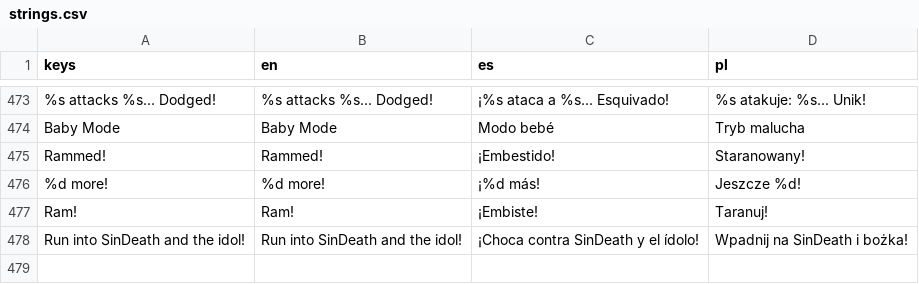
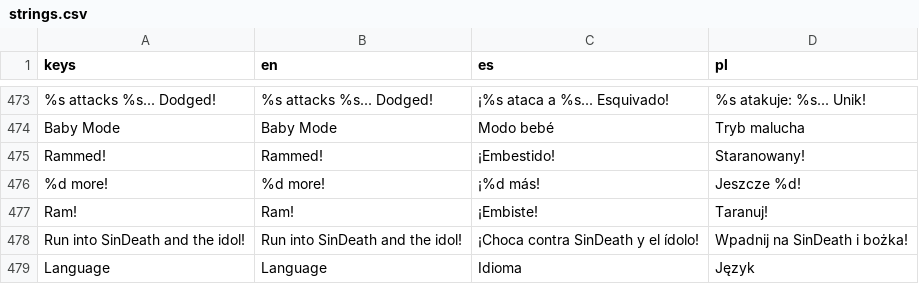
Before and after one commit to veritasvanguardvv/apologion, a CSV file: General/translations/strings.csv, drawn as a sheet; only a part is shown, gaps mark what is left out.

Commit message:
Main menu redesign: big centred chunky Play, Settings bottom-left / Quit bottom-right, Continue + Multiplayer under Play, Language picker in Settings (saved in settings.cfg), app opens on the main menu

```diff
--- a/General/translations/strings.csv
+++ b/General/translations/strings.csv
@@ -478 +478,2 @@ Ram!,Ram!,¡Embiste!,Taranuj!
 Run into SinDeath and the idol!,Run into SinDeath and the idol!,¡Choca contra SinDeath y el ídolo!,Wpadnij na SinDeath i bożka!
+Language,Language,Idioma,Język
```
Also changed, not shown: 6 other files.
